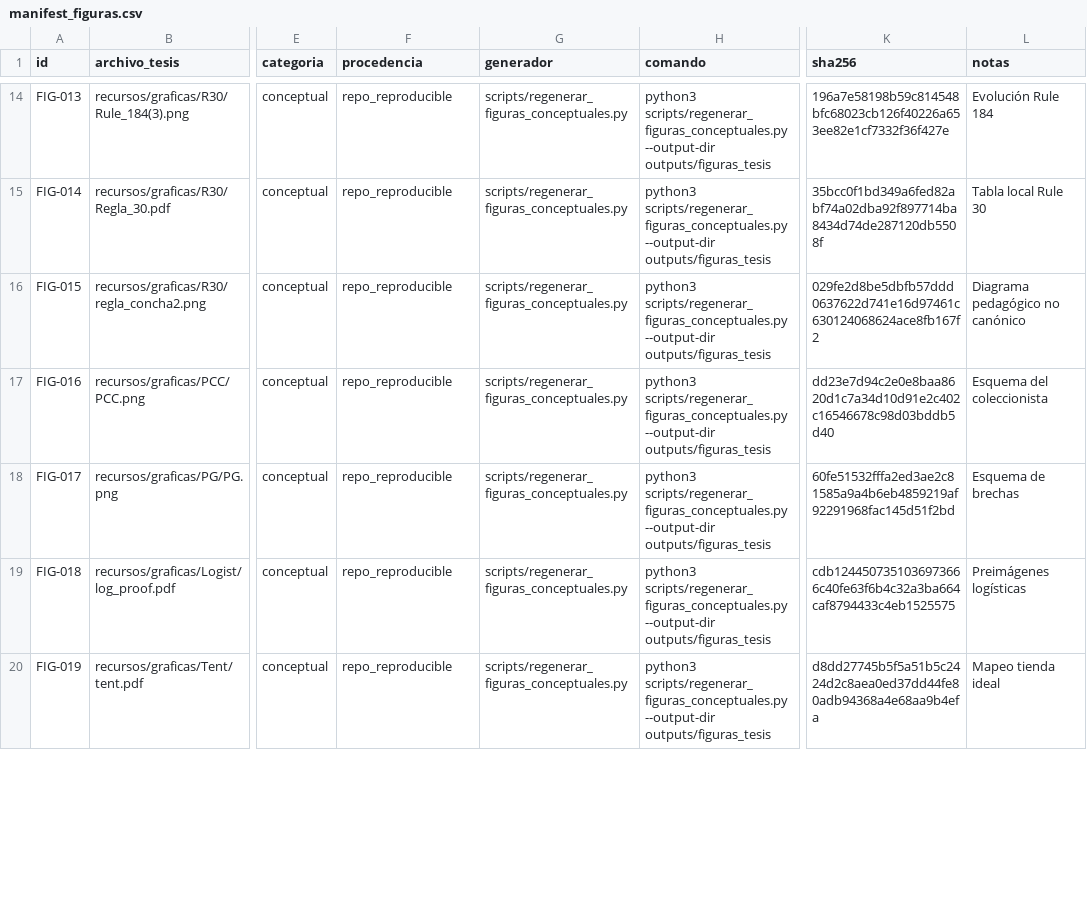
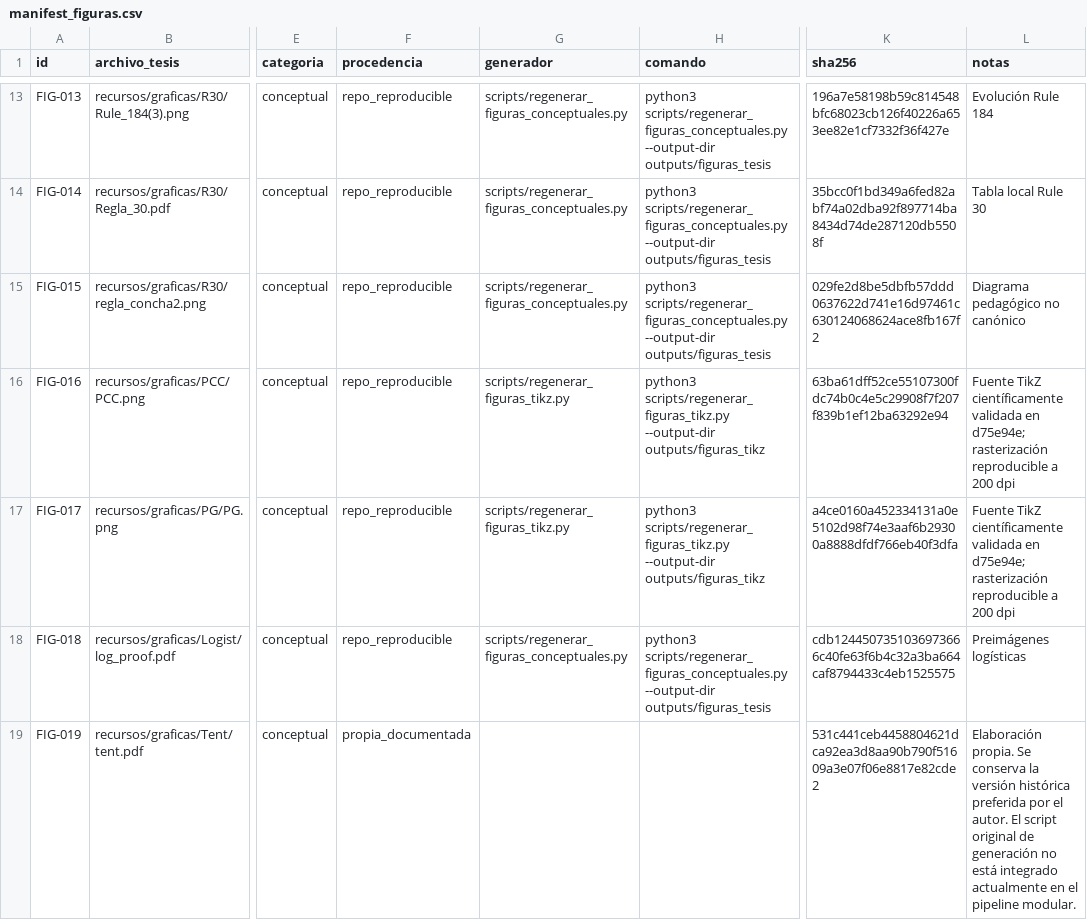
Before and after one commit to EduardoLinceGomez/Tecnicas_de_generacion_de_numeros_aleatorios_mediante_sistemas_dinamicos_discretos, a CSV file: figuras_tesis/manifest_figuras.csv, drawn as a sheet; only a part is shown, gaps mark what is left out; addresses are those after the commit; the diff covers the shown part only; the diff names each change by its address in the sheet, - before the commit and + after, or states it on an @@ line.

Commit message:
Ajusta procedencia de figuras históricas propias

```diff
--- a/figuras_tesis/manifest_figuras.csv
+++ b/figuras_tesis/manifest_figuras.csv
-G16:G17 (generador): scripts/regenerar_figuras_conceptuales.py
+G16:G17 (generador): scripts/regenerar_figuras_tikz.py
-H16:H17 (comando): python3 scripts/regenerar_figuras_conceptuales.py --output-dir outputs/figuras_tesis
+H16:H17 (comando): python3 scripts/regenerar_figuras_tikz.py --output-dir outputs/figuras_tikz
-K16 (sha256): dd23e7d94c2e0e8baa8620d1c7a34d10d91e2c402c16546678c98d03bddb5d40
+K16 (sha256): 63ba61dff52ce55107300fdc74b0c4e5c29908f7f207f839b1ef12ba63292e94
-L16 (notas): Esquema del coleccionista
+L16 (notas): Fuente TikZ científicamente validada en d75e94e; rasterización reproducible a 200 dpi
-K17 (sha256): 60fe51532fffa2ed3ae2c81585a9a4b6eb4859219af92291968fac145d51f2bd
+K17 (sha256): a4ce0160a452334131a0e5102d98f74e3aaf6b29300a8888dfdf766eb40f3dfa
-L17 (notas): Esquema de brechas
+L17 (notas): Fuente TikZ científicamente validada en d75e94e; rasterización reproducible a 200 dpi
-F19 (procedencia): repo_reproducible
+F19 (procedencia): propia_documentada
-G19 (generador): scripts/regenerar_figuras_conceptuales.py
+G19 (generador): (empty)
-H19 (comando): python3 scripts/regenerar_figuras_conceptuales.py --output-dir outputs/figuras_tesis
+H19 (comando): (empty)
-K19 (sha256): d8dd27745b5f5a51b5c2424d2c8aea0ed37dd44fe80adb94368a4e68aa9b4efa
+K19 (sha256): 531c441ceb4458804621dca92ea3d8aa90b790f51609a3e07f06e8817e82cde2
-L19 (notas): Mapeo tienda ideal
+L19 (notas): Elaboración propia. Se conserva la versión histórica preferida por el autor. El script original de generación no está integrado actualmente en el pipeline modular.
```
Also changed, not shown: 1 removed row and 57 edited cells elsewhere in this file, 24 other files.
